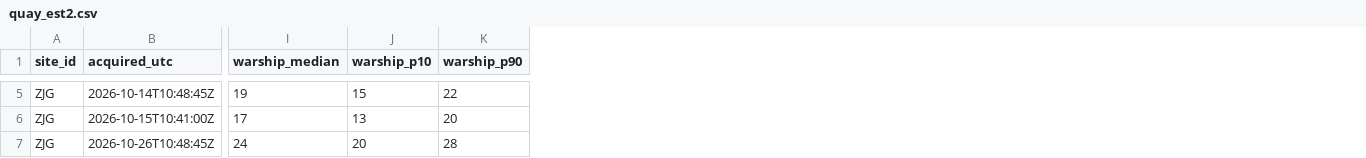
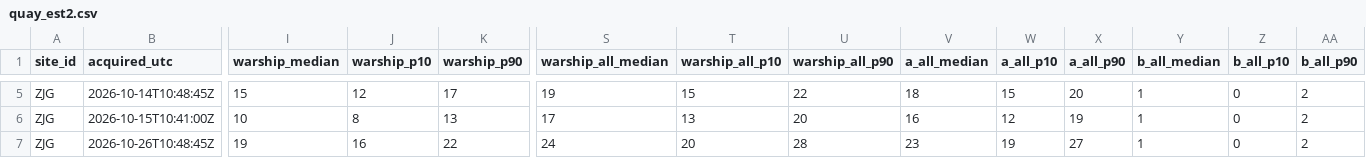
Before and after one commit to 2wrr6c7mmj-jpg/observatory-data, a CSV file: docs/data/sat/quay_est2.csv, drawn as a sheet; only a part is shown, gaps mark what is left out; the diff covers the shown part only; the diff names each change by its address in the sheet, - before the commit and + after, or states it on an @@ line.

```diff
--- a/docs/data/sat/quay_est2.csv
+++ b/docs/data/sat/quay_est2.csv
+column S (warship_all_median), rows 5-7: 19 | 17 | 24
+column T (warship_all_p10), rows 5-7: 15 | 13 | 20
+column U (warship_all_p90), rows 5-7: 22 | 20 | 28
+column V (a_all_median), rows 5-7: 18 | 16 | 23
+column W (a_all_p10), rows 5-7: 15 | 12 | 19
+column X (a_all_p90), rows 5-7: 20 | 19 | 27
+column Y (b_all_median), rows 5-7: all 1
+column Z (b_all_p10), rows 5-7: all 0
+column AA (b_all_p90), rows 5-7: all 2
-I5 (warship_median): 19
+I5 (warship_median): 15
-J5 (warship_p10): 15
+J5 (warship_p10): 12
-K5 (warship_p90): 22
+K5 (warship_p90): 17
-I6 (warship_median): 17
+I6 (warship_median): 10
-J6 (warship_p10): 13
+J6 (warship_p10): 8
-K6 (warship_p90): 20
+K6 (warship_p90): 13
-I7 (warship_median): 24
+I7 (warship_median): 19
-J7 (warship_p10): 20
+J7 (warship_p10): 16
-K7 (warship_p90): 28
+K7 (warship_p90): 22
```
Also changed, not shown: 45 edited cells elsewhere in this file, 6 other files.
